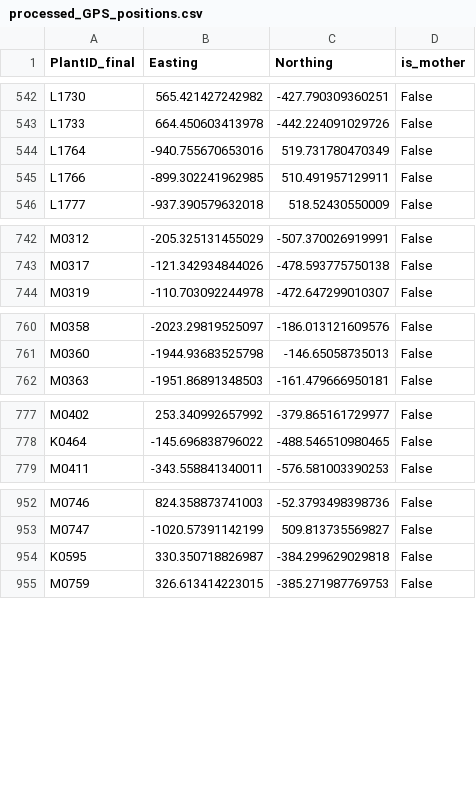
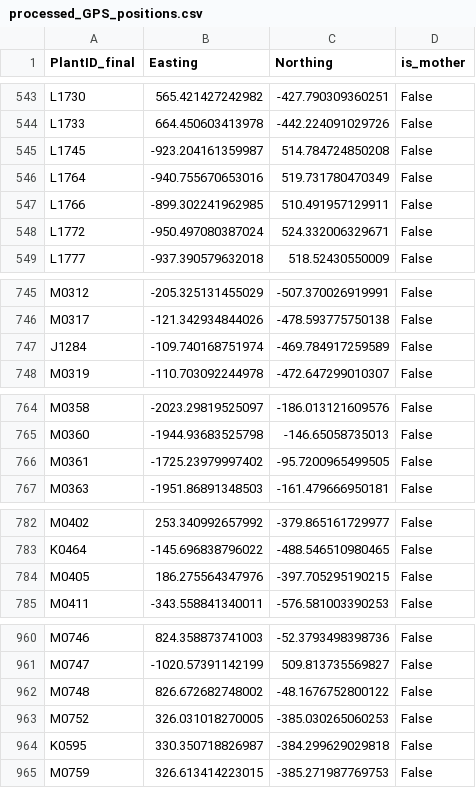
Before and after one commit to ellisztamas/amajus_dispersal_ms, a CSV file: 01_data/processed_GPS_positions.csv, drawn as a sheet; only a part is shown, gaps mark what is left out; the diff covers the shown part only; the diff names each change by its address in the sheet, - before the commit and + after, or states it on an @@ line.

```diff
--- a/01_data/processed_GPS_positions.csv
+++ b/01_data/processed_GPS_positions.csv
+row 545: L1745 | -923.204161359987 | 514.784724850208 | False
+row 548: L1772 | -950.497080387024 | 524.332006329671 | False
+row 747: J1284 | -109.740168751974 | -469.784917259589 | False
+row 766: M0361 | -1725.23979997402 | -95.7200965499505 | False
+row 784: M0405 | 186.275564347976 | -397.705295190215 | False
+row 962: M0748 | 826.672682748002 | -48.1676752800122 | False
+row 963: M0752 | 326.031018270005 | -385.030265060253 | False
```
Also changed, not shown: 23 added rows elsewhere in this file, 01_data/maternal_family_sizes.csv, 1 other file.
